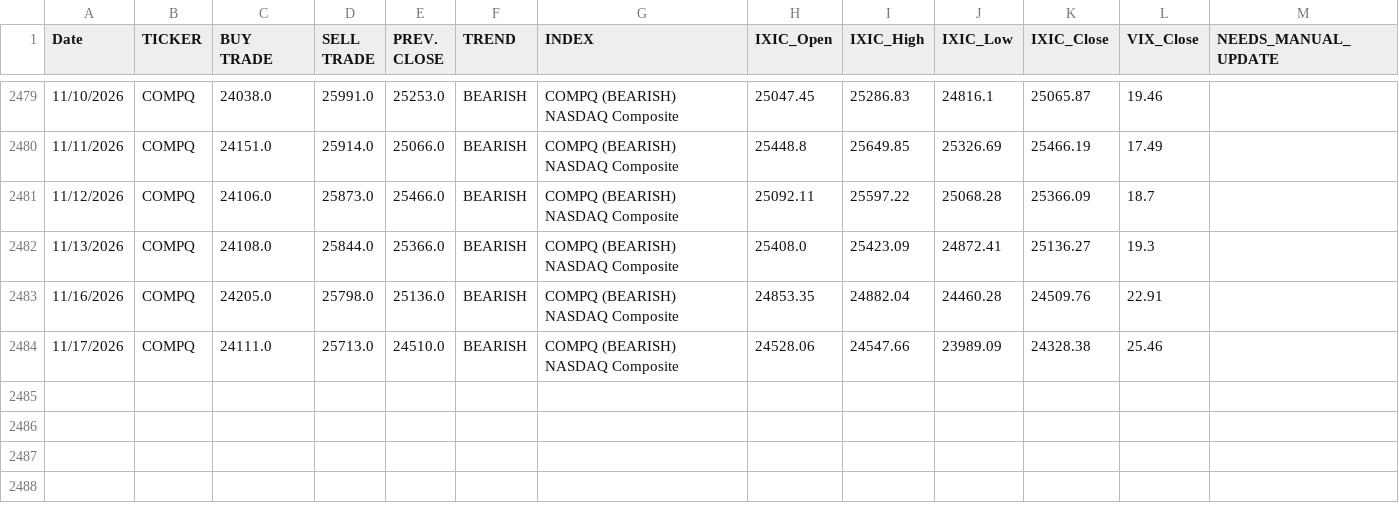
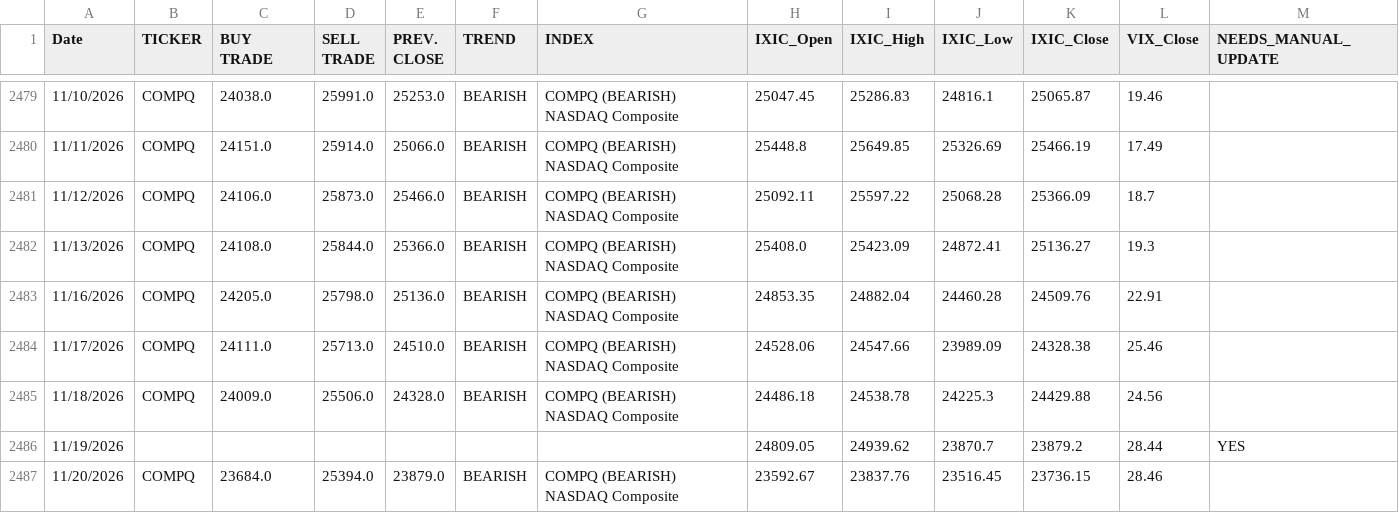
Before and after one commit to dchebows/HE-analysis-pipeline, a CSV file: Risk_Range_Data/04_enriched/COMPQ_enriched.csv, drawn as a sheet; only a part is shown, gaps mark what is left out; the diff names each change by its address in the sheet, - before the commit and + after, or states it on an @@ line.

```diff
--- a/Risk_Range_Data/04_enriched/COMPQ_enriched.csv
+++ b/Risk_Range_Data/04_enriched/COMPQ_enriched.csv
+row 2485: 11/18/2026 | COMPQ | 24009.0 | 25506.0 | 24328.0 | BEARISH | COMPQ (BEARISH) NASDAQ Composite | 24486.18 | 24538.78 | 24225.3 | 24429.88 | 24.56
+row 2486: 11/19/2026 |  |  |  |  |  |  | 24809.05 | 24939.62 | 23870.7 | 23879.2 | 28.44 | YES
+row 2487: 11/20/2026 | COMPQ | 23684.0 | 25394.0 | 23879.0 | BEARISH | COMPQ (BEARISH) NASDAQ Composite | 23592.67 | 23837.76 | 23516.45 | 23736.15 | 28.46
```
Also changed, not shown: Risk_Range_Data/04_enriched/AAPL_enriched.csv, Risk_Range_Data/04_enriched/BITCOIN_enriched.csv, 20 other files.
